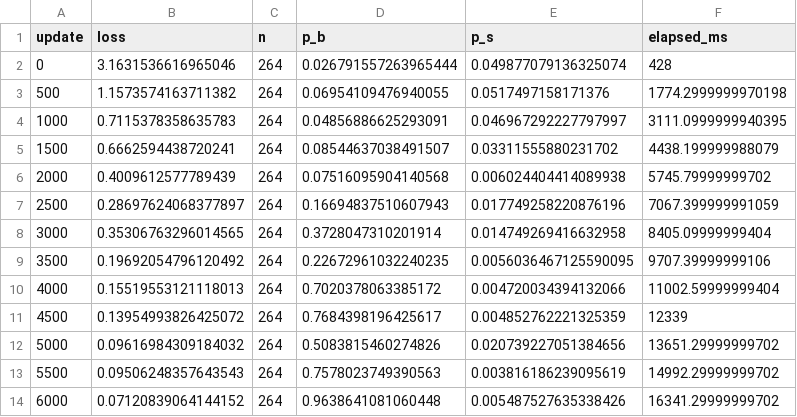
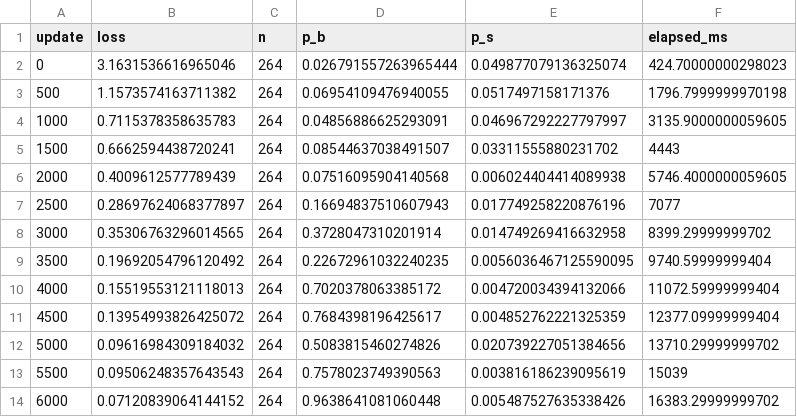
Before and after one commit to rolln7drktayau/courses, a CSV file: neural-lab/validation/conversation-browser-training.csv, drawn as a sheet.

```diff
--- a/neural-lab/validation/conversation-browser-training.csv
+++ b/neural-lab/validation/conversation-browser-training.csv
@@ -1,14 +1,14 @@
 update,loss,n,p_b,p_s,elapsed_ms
-0,3.1631536616965046,264,0.026791557263965444,0.049877079136325074,428
-500,1.1573574163711382,264,0.06954109476940055,0.0517497158171376,1774.2999999970198
-1000,0.7115378358635783,264,0.04856886625293091,0.046967292227797997,3111.0999999940395
-1500,0.6662594438720241,264,0.08544637038491507,0.03311555880231702,4438.199999988079
-2000,0.4009612577789439,264,0.07516095904140568,0.006024404414089938,5745.79999999702
-2500,0.28697624068377897,264,0.16694837510607943,0.017749258220876196,7067.399999991059
-3000,0.35306763296014565,264,0.3728047310201914,0.014749269416632958,8405.09999999404
-3500,0.19692054796120492,264,0.22672961032240235,0.0056036467125590095,9707.39999999106
-4000,0.15519553121118013,264,0.7020378063385172,0.004720034394132066,11002.59999999404
-4500,0.13954993826425072,264,0.7684398196425617,0.004852762221325359,12339
-5000,0.09616984309184032,264,0.5083815460274826,0.020739227051384656,13651.29999999702
-5500,0.09506248357643543,264,0.7578023749390563,0.003816186239095619,14992.29999999702
-6000,0.07120839064144152,264,0.9638641081060448,0.005487527635338426,16341.29999999702
+0,3.1631536616965046,264,0.026791557263965444,0.049877079136325074,424.70000000298023
+500,1.1573574163711382,264,0.06954109476940055,0.0517497158171376,1796.7999999970198
+1000,0.7115378358635783,264,0.04856886625293091,0.046967292227797997,3135.9000000059605
+1500,0.6662594438720241,264,0.08544637038491507,0.03311555880231702,4443
+2000,0.4009612577789439,264,0.07516095904140568,0.006024404414089938,5746.4000000059605
+2500,0.28697624068377897,264,0.16694837510607943,0.017749258220876196,7077
+3000,0.35306763296014565,264,0.3728047310201914,0.014749269416632958,8399.29999999702
+3500,0.19692054796120492,264,0.22672961032240235,0.0056036467125590095,9740.59999999404
+4000,0.15519553121118013,264,0.7020378063385172,0.004720034394132066,11072.59999999404
+4500,0.13954993826425072,264,0.7684398196425617,0.004852762221325359,12377.09999999404
+5000,0.09616984309184032,264,0.5083815460274826,0.020739227051384656,13710.29999999702
+5500,0.09506248357643543,264,0.7578023749390563,0.003816186239095619,15039
+6000,0.07120839064144152,264,0.9638641081060448,0.005487527635338426,16383.29999999702
```
Also changed, not shown: 29 other files.
